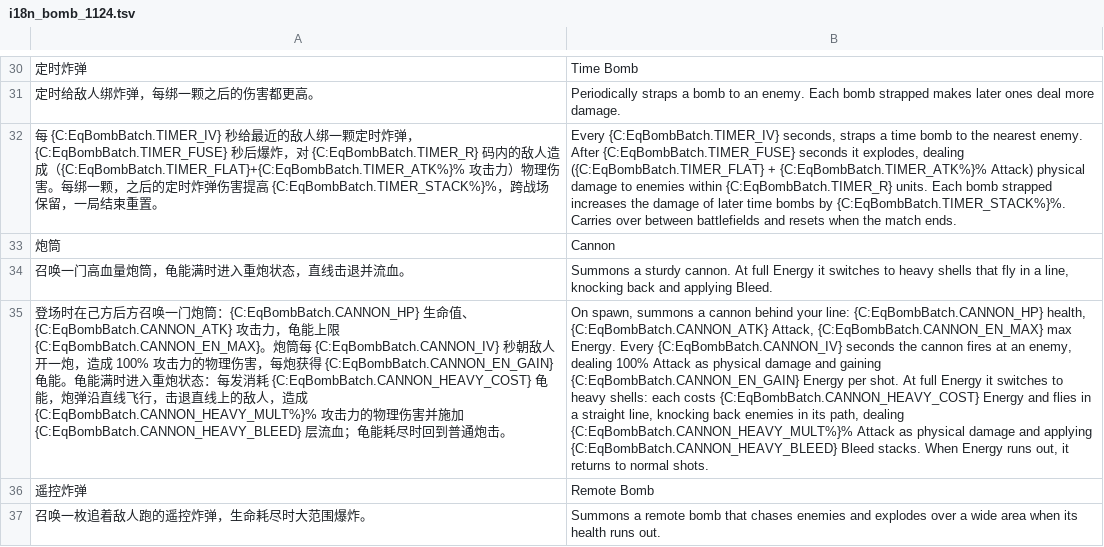
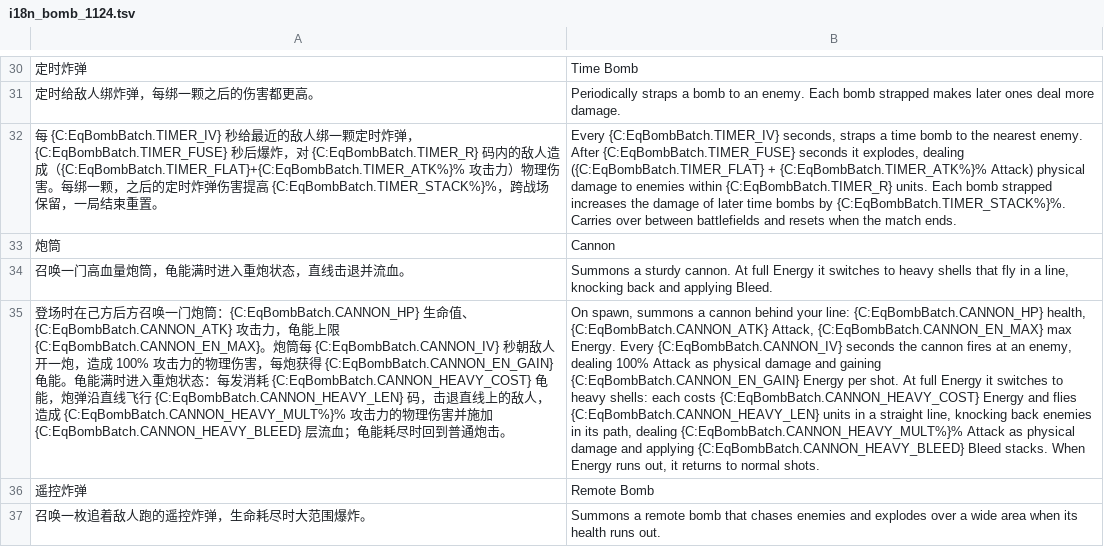
Before and after one commit to yinzuoliu87-cpu/Turtle_realtime_battle, a TSV file: tools/oneoff/i18n_bomb_1124.tsv, drawn as a sheet; only a part is shown, gaps mark what is left out; the diff names each change by its address in the sheet, - before the commit and + after, or states it on an @@ line.

```diff
--- a/tools/oneoff/i18n_bomb_1124.tsv
+++ b/tools/oneoff/i18n_bomb_1124.tsv
-A35: …飞行，击…
+A35: …飞行 {C:EqBombBatch.CANNON_HEAVY_LEN} 码，击…
-B35: …and flies in a…
+B35: …and flies {C:EqBombBatch.CANNON_HEAVY_LEN} units in a…
```
Also changed, not shown: 5 other files.
